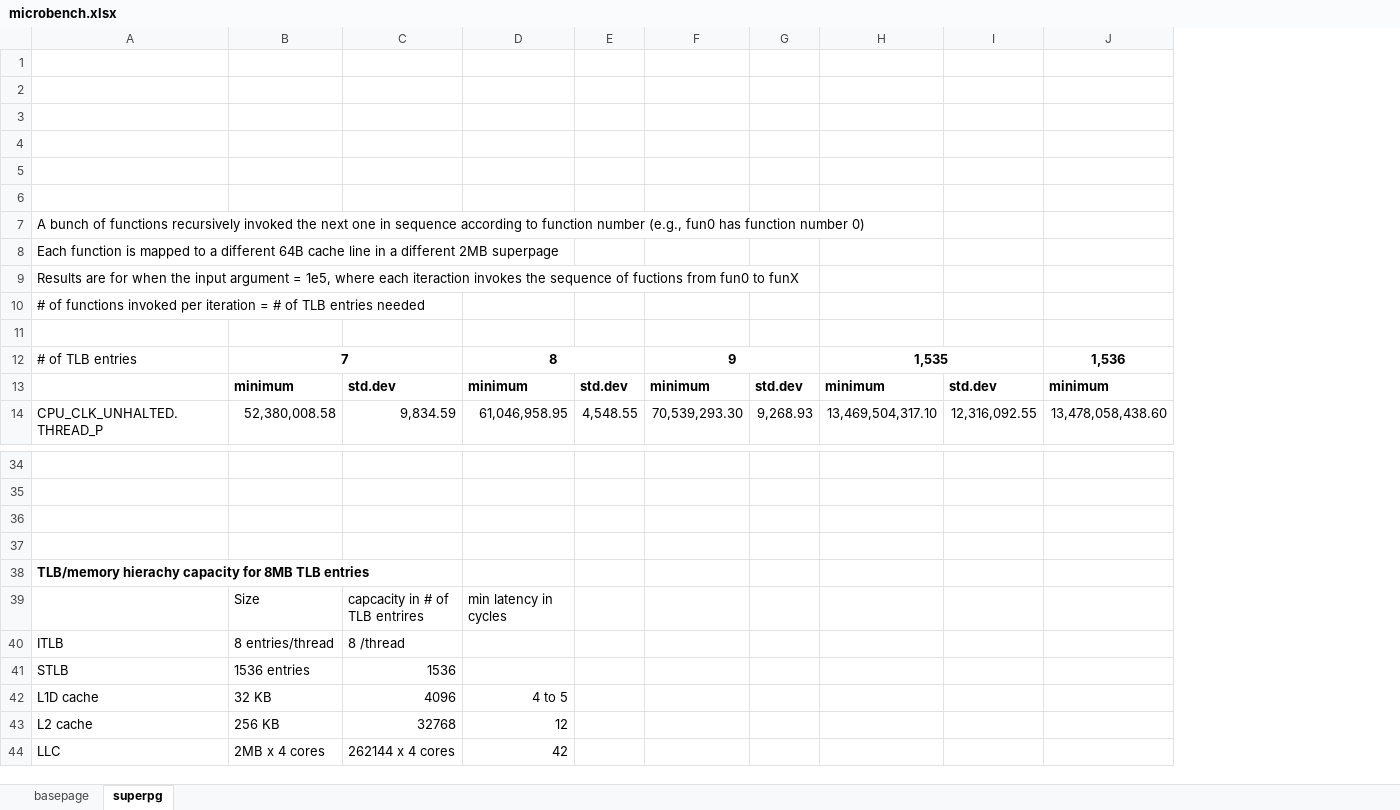
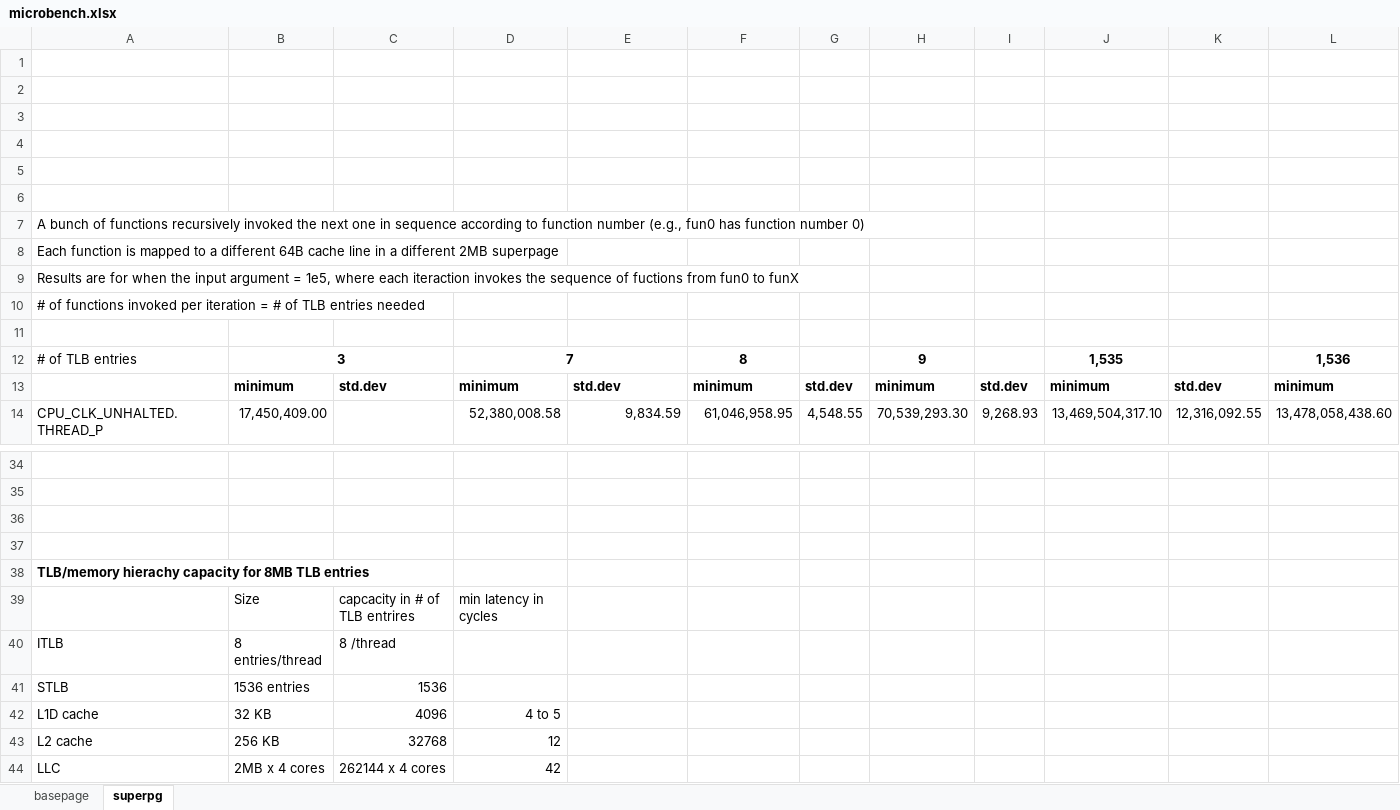
Before and after one commit to XiaowanDong/shared_ptp, an Excel workbook: microbench.xlsx, sheet superpg, drawn as a sheet; only a part is shown, gaps mark what is left out; values as stored, in another font and other column widths than the file's, no borders; removed rows and columns are numbered as before the commit, all else as after; rows hold the shown columns only; the diff covers the shown part only; the diff names each change by its address in the sheet, - before the commit and + after, or states it on an @@ line.

Commit message:
updated microbenchmark

```diff
--- a/microbench.xlsx (sheet superpg)
+++ b/microbench.xlsx (sheet superpg)
+column B, rows 12-14: 3 | minimum | 17,450,409.00; rows 40-41: 8 entries/thread | 1536 entries
+column C, row 13: std.dev; rows 40-41: 8 /thread | 1536
-D12:E12 merged
-F12:G12 merged
-H12:I12 merged
-J12:K12 merged
-row 39:  | Size | capcacity in # of TLB entrires | min latency in cycles
+row 39:  | Size | capcacity in # of TLB entrires | min latency in cycles
-D40: 8 entries/thread
+D40: (empty)
-E40: 8 /thread
+E40: (empty)
-D41: 1536 entries
+D41: (empty)
-E41: 1536
+E41: (empty)
-row 42: L1D cache | 32 KB | 4096 | 4 to 5
-row 43: L2 cache | 256 KB | 32768 | 12
-row 44: LLC | 2MB x 4 cores | 262144 x 4 cores | 42
+row 42: L1D cache | 32 KB | 4096 | 4 to 5
+row 43: L2 cache | 256 KB | 32768 | 12
+row 44: LLC | 2MB x 4 cores | 262144 x 4 cores | 42
```
Also changed, not shown: merged cells elsewhere in this sheet, formulas that keep their value.
